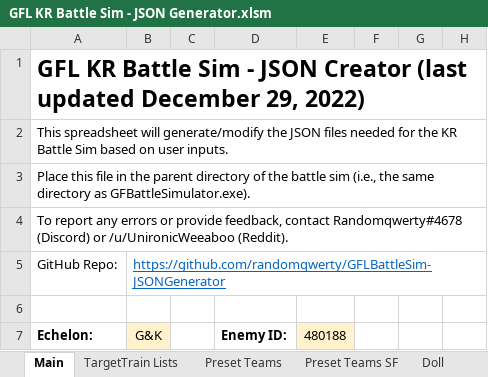
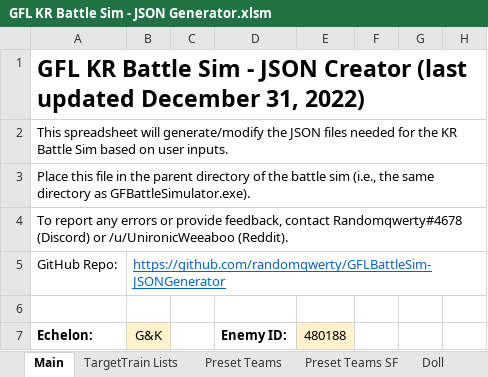
Before and after one commit to randomqwerty/GFLBattleSim-JSONGenerator, an Excel workbook: GFL KR Battle Sim - JSON Generator.xlsm, sheet Main, drawn as a sheet; only a part is shown; values as stored, in another font and other column widths than the file's, no borders; charts and pictures and conditional formats not drawn; the diff names each change by its address in the sheet, - before the commit and + after, or states it on an @@ line.

```diff
--- a/GFL KR Battle Sim - JSON Generator.xlsm (sheet Main)
+++ b/GFL KR Battle Sim - JSON Generator.xlsm (sheet Main)
-A1: …updated December 29, 2022)
+A1: …updated December 31, 2022)
```
Also changed, not shown: 2 other files.
